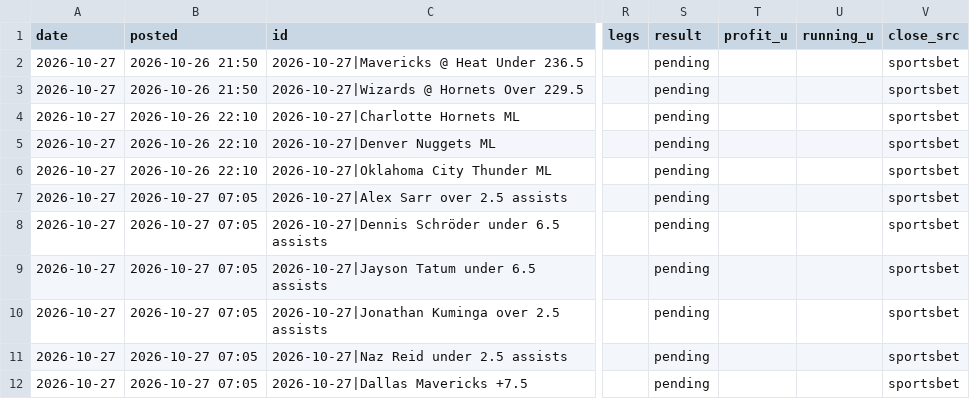
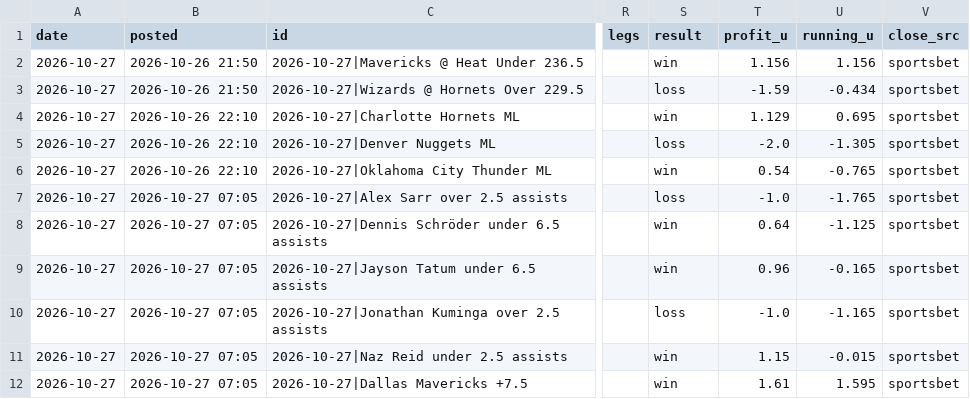
Before and after one commit to andrewkyriacou1993-lang/claudiopunt, a CSV file: data/history.csv, drawn as a sheet; only a part is shown, gaps mark what is left out; the diff covers the shown part only; the diff names each change by its address in the sheet, - before the commit and + after, or states it on an @@ line.

Commit message:
Board update 2026-10-27 16:18 AEDT

```diff
--- a/data/history.csv
+++ b/data/history.csv
-S2 (result): pending
+S2 (result): win
-T2 (profit_u): (empty)
+T2 (profit_u): 1.156
-U2 (running_u): (empty)
+U2 (running_u): 1.156
-S3 (result): pending
+S3 (result): loss
-T3 (profit_u): (empty)
+T3 (profit_u): -1.59
-U3 (running_u): (empty)
+U3 (running_u): -0.434
-S4 (result): pending
+S4 (result): win
-T4 (profit_u): (empty)
+T4 (profit_u): 1.129
-U4 (running_u): (empty)
+U4 (running_u): 0.695
-S5 (result): pending
+S5 (result): loss
-T5 (profit_u): (empty)
+T5 (profit_u): -2.0
-U5 (running_u): (empty)
+U5 (running_u): -1.305
-S6 (result): pending
+S6 (result): win
-T6 (profit_u): (empty)
+T6 (profit_u): 0.54
-U6 (running_u): (empty)
+U6 (running_u): -0.765
-S7 (result): pending
+S7 (result): loss
-T7 (profit_u): (empty)
+T7 (profit_u): -1.0
-U7 (running_u): (empty)
+U7 (running_u): -1.765
-S8:S9 (result): pending
+S8:S9 (result): win
-T8 (profit_u): (empty)
+T8 (profit_u): 0.64
-U8 (running_u): (empty)
+U8 (running_u): -1.125
-T9 (profit_u): (empty)
+T9 (profit_u): 0.96
-U9 (running_u): (empty)
+U9 (running_u): -0.165
-S10 (result): pending
+S10 (result): loss
-T10 (profit_u): (empty)
+T10 (profit_u): -1.0
-U10 (running_u): (empty)
+U10 (running_u): -1.165
-S11:S12 (result): pending
+S11:S12 (result): win
-T11 (profit_u): (empty)
+T11 (profit_u): 1.15
-U11 (running_u): (empty)
+U11 (running_u): -0.015
-T12 (profit_u): (empty)
+T12 (profit_u): 1.61
-U12 (running_u): (empty)
+U12 (running_u): 1.595
```
Also changed, not shown: 132 edited cells elsewhere in this file.
